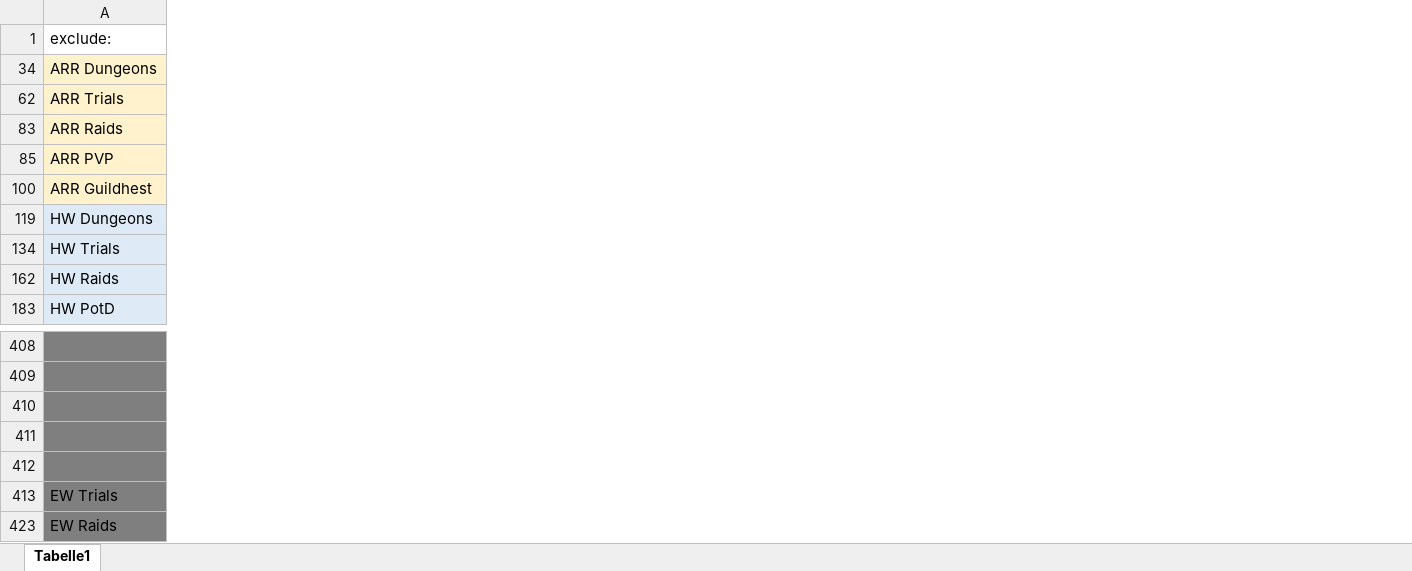
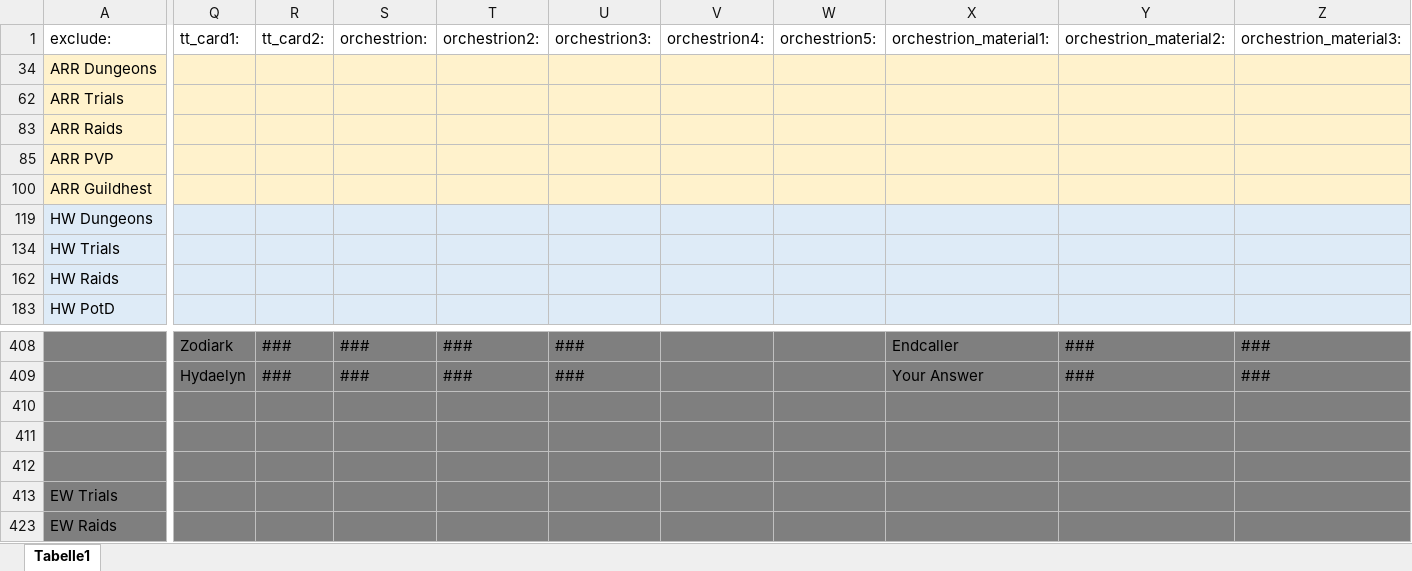
Before and after one commit to Akurosia/DevFFXIVPocketGuide, an Excel workbook: guide_ffxiv.xlsx, sheet Tabelle1, drawn as a sheet; only a part is shown, gaps mark what is left out; values as stored, in another font and other column widths than the file's, no borders; conditional formats not drawn; the diff covers the shown part only; the diff names each change by its address in the sheet, - before the commit and + after, or states it on an @@ line.

```diff
--- a/guide_ffxiv.xlsx (sheet Tabelle1)
+++ b/guide_ffxiv.xlsx (sheet Tabelle1)
@@ column Q (tt_card1:) unhidden, rows 408-409: Zodiark | Hydaelyn @@
@@ column R (tt_card2:) unhidden, rows 408-409: ### | ### @@
@@ column S (orchestrion:) unhidden, rows 408-409: ### | ### @@
@@ column T (orchestrion2:) unhidden, rows 408-409: ### | ### @@
@@ column U (orchestrion3:) unhidden, rows 408-409: ### | ### @@
@@ column V (orchestrion4:) unhidden, empty @@
@@ column W (orchestrion5:) unhidden, empty @@
@@ column X (orchestrion_material1:) unhidden, rows 408-409: Endcaller | Your Answer @@
@@ column Y (orchestrion_material2:) unhidden, rows 408-409: ### | ### @@
@@ column Z (orchestrion_material3:) unhidden, rows 408-409: ### | ### @@
```
Also changed, not shown: 9 added columns and 2 edited cells elsewhere in this sheet, 9 other files.
